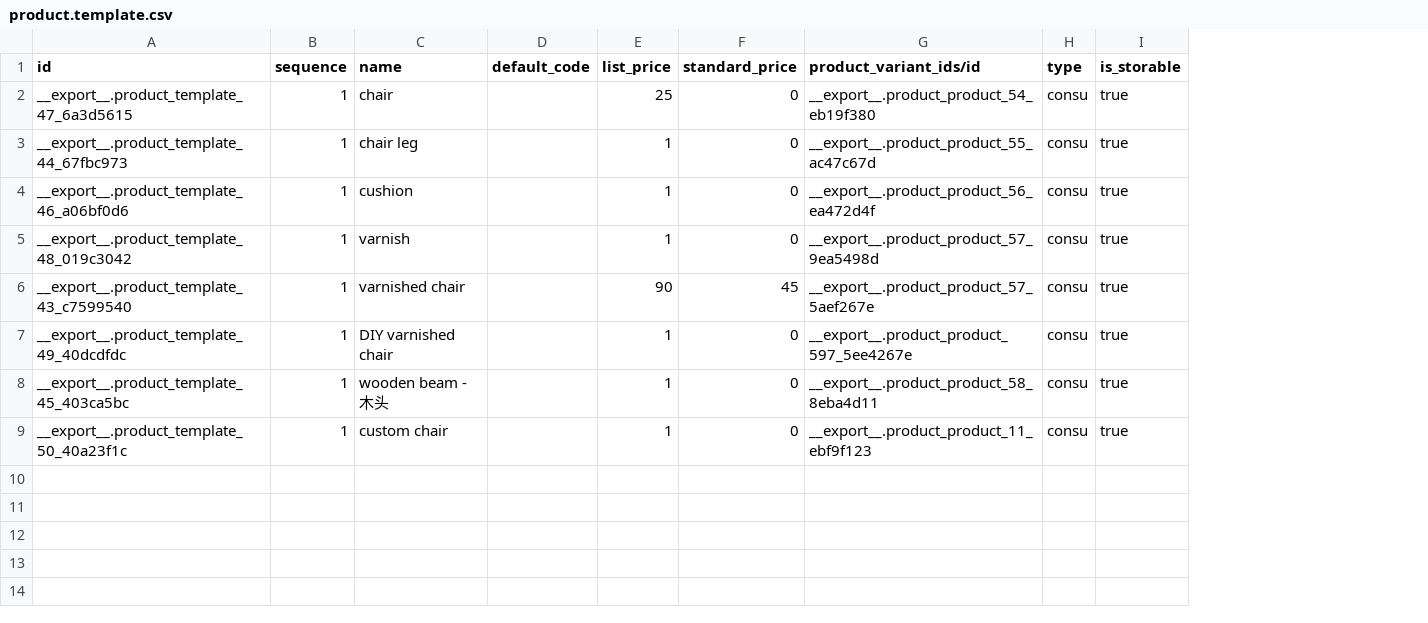
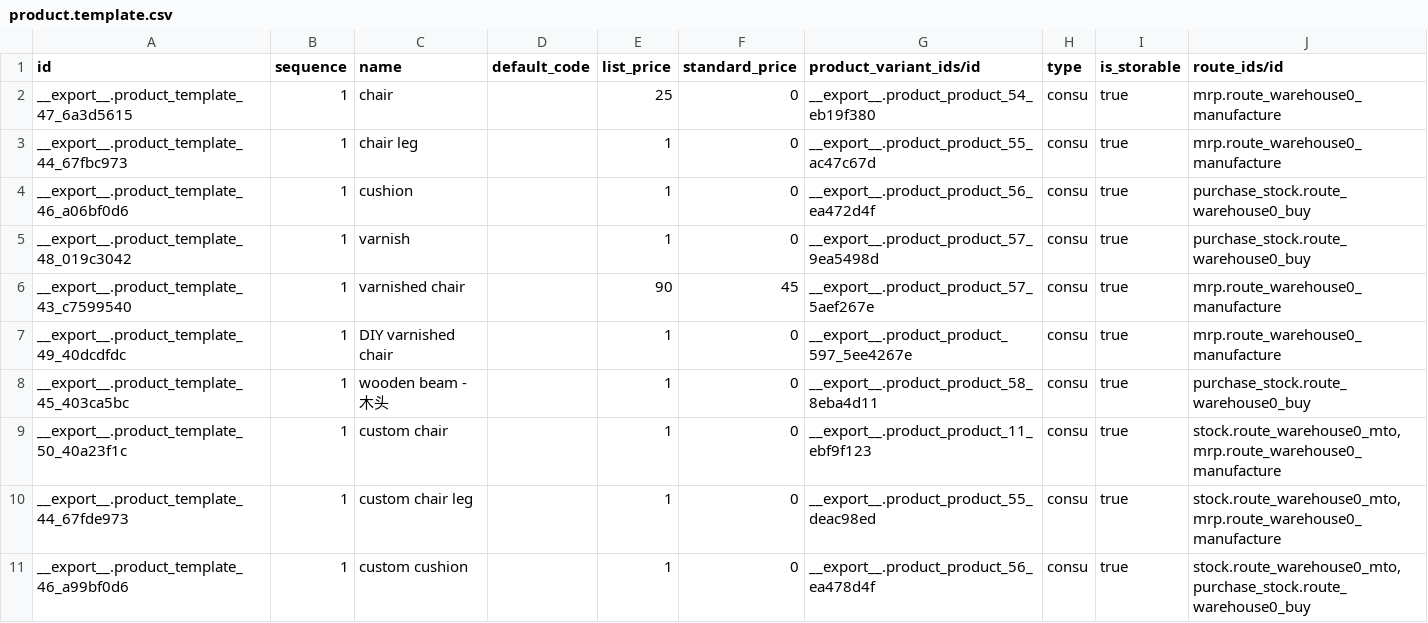
Before and after one commit to brain-tec/odoo-1, a CSV file: freppledata/data/product.template.csv, drawn as a sheet; the diff names each change by its address in the sheet, - before the commit and + after, or states it on an @@ line.

Commit message:
adding MTO demo data

```diff
--- a/freppledata/data/product.template.csv
+++ b/freppledata/data/product.template.csv
+column J (route_ids/id), rows 2-9: mrp.route_warehouse0_manufacture | mrp.route_warehouse0_manufacture | purchase_stock.route_warehouse0_buy | purchase_stock.route_warehouse0_buy | mrp.route_warehouse0_manufacture | mrp.route_warehouse0_manufacture | purchase_stock.route_warehouse0_buy | stock.route_warehouse0_mto,mrp.route_warehouse0_manufacture
+row 10: __export__.product_template_44_67fde973 | 1 | custom chair leg |  | 1 | 0 | __export__.product_product_55_deac98ed | consu | true | stock.route_warehouse0_mto,mrp.route_warehouse0_manufacture
+row 11: __export__.product_template_46_a99bf0d6 | 1 | custom cushion |  | 1 | 0 | __export__.product_product_56_ea478d4f | consu | true | stock.route_warehouse0_mto,purchase_stock.route_warehouse0_buy
```
Also changed, not shown: freppledata/data/mrp.bom.csv, 4 other files.
